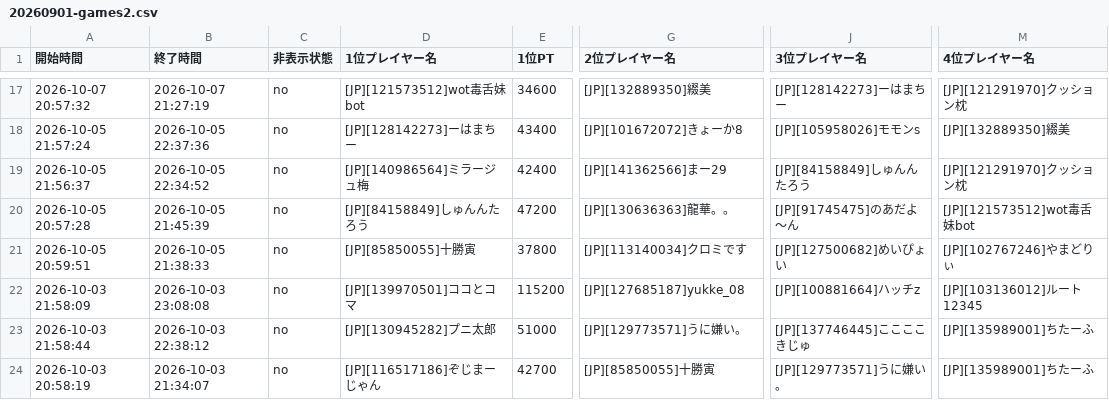
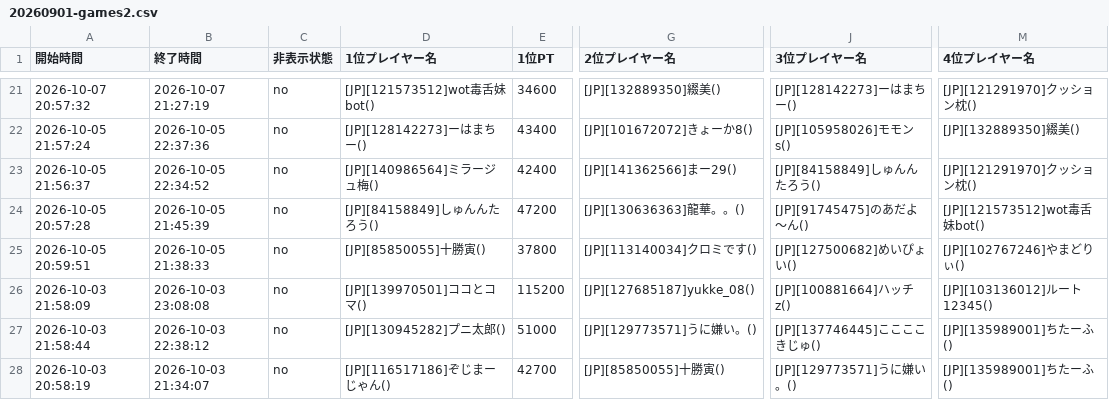
Before and after one commit to monoqlo-league/event-data, a CSV file: 20260901-games2.csv, drawn as a sheet; only a part is shown, gaps mark what is left out; addresses are those after the commit; the diff covers the shown part only; the diff names each change by its address in the sheet, - before the commit and + after, or states it on an @@ line.

```diff
--- a/20260901-games2.csv
+++ b/20260901-games2.csv
-D21 (1位プレイヤー名): [JP][121573512]wot毒舌妹bot
+D21 (1位プレイヤー名): [JP][121573512]wot毒舌妹bot()
-G21 (2位プレイヤー名): [JP][132889350]綴美
+G21 (2位プレイヤー名): [JP][132889350]綴美()
-J21 (3位プレイヤー名): [JP][128142273]ーはまちー
+J21 (3位プレイヤー名): [JP][128142273]ーはまちー()
-M21 (4位プレイヤー名): [JP][121291970]クッション枕
+M21 (4位プレイヤー名): [JP][121291970]クッション枕()
-D22 (1位プレイヤー名): [JP][128142273]ーはまちー
+D22 (1位プレイヤー名): [JP][128142273]ーはまちー()
-G22 (2位プレイヤー名): [JP][101672072]きょーか8
+G22 (2位プレイヤー名): [JP][101672072]きょーか8()
-J22 (3位プレイヤー名): [JP][105958026]モモンs
+J22 (3位プレイヤー名): [JP][105958026]モモンs()
-M22 (4位プレイヤー名): [JP][132889350]綴美
+M22 (4位プレイヤー名): [JP][132889350]綴美()
-D23 (1位プレイヤー名): [JP][140986564]ミラージュ梅
+D23 (1位プレイヤー名): [JP][140986564]ミラージュ梅()
-G23 (2位プレイヤー名): [JP][141362566]まー29
+G23 (2位プレイヤー名): [JP][141362566]まー29()
-J23 (3位プレイヤー名): [JP][84158849]しゅんんたろう
+J23 (3位プレイヤー名): [JP][84158849]しゅんんたろう()
-M23 (4位プレイヤー名): [JP][121291970]クッション枕
+M23 (4位プレイヤー名): [JP][121291970]クッション枕()
-D24 (1位プレイヤー名): [JP][84158849]しゅんんたろう
+D24 (1位プレイヤー名): [JP][84158849]しゅんんたろう()
-G24 (2位プレイヤー名): [JP][130636363]龍華。。
+G24 (2位プレイヤー名): [JP][130636363]龍華。。()
-J24 (3位プレイヤー名): [JP][91745475]のあだよ〜ん
+J24 (3位プレイヤー名): [JP][91745475]のあだよ〜ん()
-M24 (4位プレイヤー名): [JP][121573512]wot毒舌妹bot
+M24 (4位プレイヤー名): [JP][121573512]wot毒舌妹bot()
-D25 (1位プレイヤー名): [JP][85850055]十勝寅
+D25 (1位プレイヤー名): [JP][85850055]十勝寅()
-G25 (2位プレイヤー名): [JP][113140034]クロミです
+G25 (2位プレイヤー名): [JP][113140034]クロミです()
-J25 (3位プレイヤー名): [JP][127500682]めいぴょい
+J25 (3位プレイヤー名): [JP][127500682]めいぴょい()
-M25 (4位プレイヤー名): [JP][102767246]やまどりぃ
+M25 (4位プレイヤー名): [JP][102767246]やまどりぃ()
-D26 (1位プレイヤー名): [JP][139970501]ココとコマ
+D26 (1位プレイヤー名): [JP][139970501]ココとコマ()
-G26 (2位プレイヤー名): [JP][127685187]yukke_08
+G26 (2位プレイヤー名): [JP][127685187]yukke_08()
-J26 (3位プレイヤー名): [JP][100881664]ハッチz
+J26 (3位プレイヤー名): [JP][100881664]ハッチz()
-M26 (4位プレイヤー名): [JP][103136012]ルート12345
+M26 (4位プレイヤー名): [JP][103136012]ルート12345()
-D27 (1位プレイヤー名): [JP][130945282]プニ太郎
+D27 (1位プレイヤー名): [JP][130945282]プニ太郎()
-G27 (2位プレイヤー名): [JP][129773571]うに嫌い。
+G27 (2位プレイヤー名): [JP][129773571]うに嫌い。()
-J27 (3位プレイヤー名): [JP][137746445]ここここきじゅ
+J27 (3位プレイヤー名): [JP][137746445]ここここきじゅ()
-M27:M28 (4位プレイヤー名): [JP][135989001]ちたーふ
+M27:M28 (4位プレイヤー名): [JP][135989001]ちたーふ()
-D28 (1位プレイヤー名): [JP][116517186]ぞじまーじゃん
+D28 (1位プレイヤー名): [JP][116517186]ぞじまーじゃん()
-G28 (2位プレイヤー名): [JP][85850055]十勝寅
+G28 (2位プレイヤー名): [JP][85850055]十勝寅()
-J28 (3位プレイヤー名): [JP][129773571]うに嫌い。
+J28 (3位プレイヤー名): [JP][129773571]うに嫌い。()
```
Also changed, not shown: 4 added rows and 63 edited cells elsewhere in this file.
